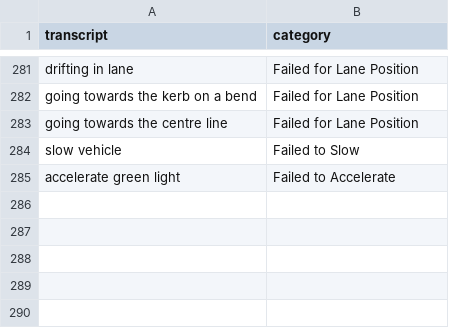
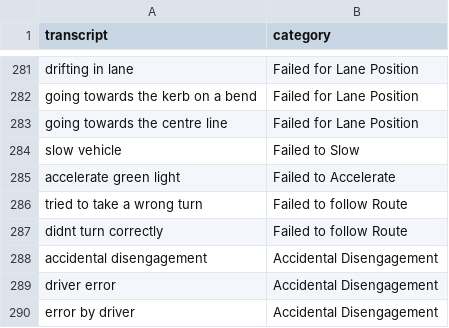
Before and after one commit to KieMerr17/auto_annotate, a CSV file: data.csv, drawn as a sheet; only a part is shown, gaps mark what is left out; the diff names each change by its address in the sheet, - before the commit and + after, or states it on an @@ line.

```diff
--- a/data.csv
+++ b/data.csv
+row 286: tried to take a wrong turn | Failed to follow Route
+row 287: didnt turn correctly | Failed to follow Route
+row 288: accidental disengagement | Accidental Disengagement
+row 289: driver error | Accidental Disengagement
+row 290: error by driver | Accidental Disengagement
```
Also changed, not shown: accuracy_history.csv, 3 other files.
